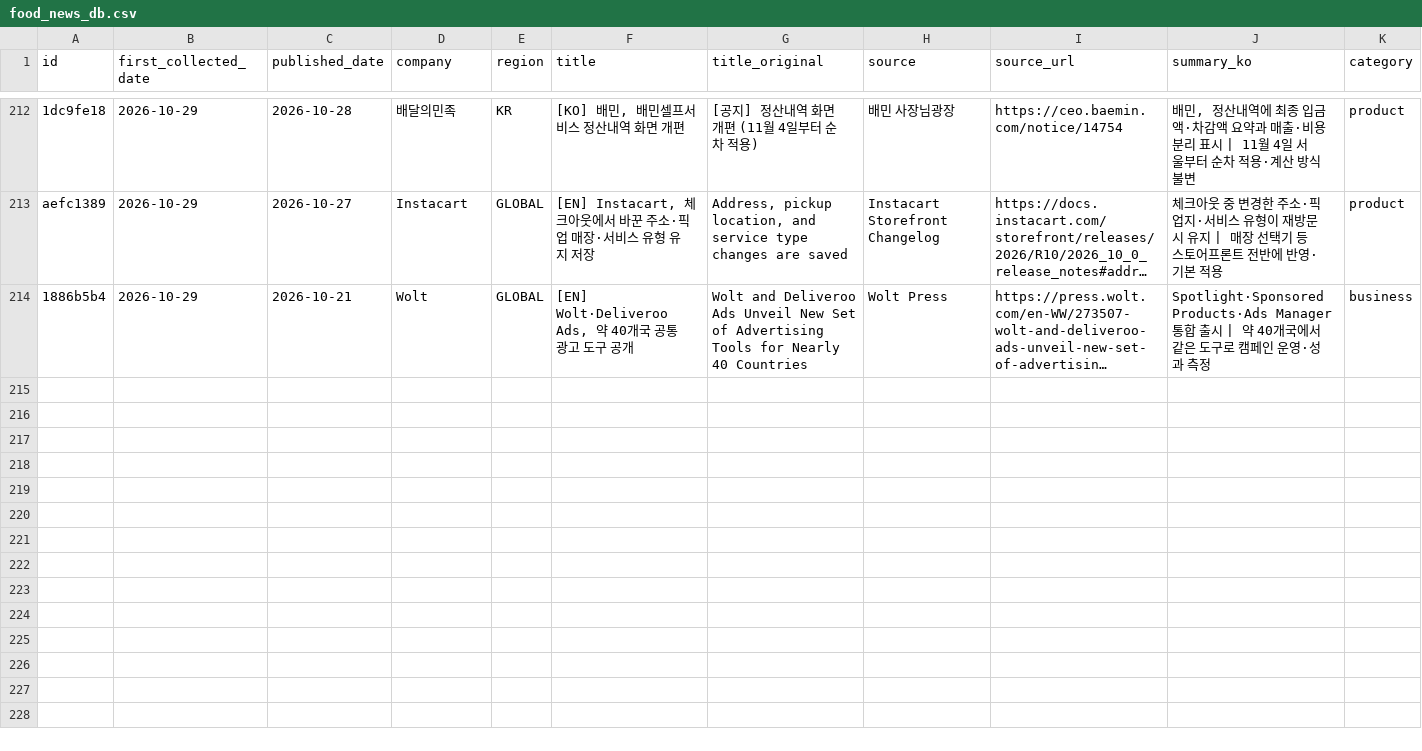
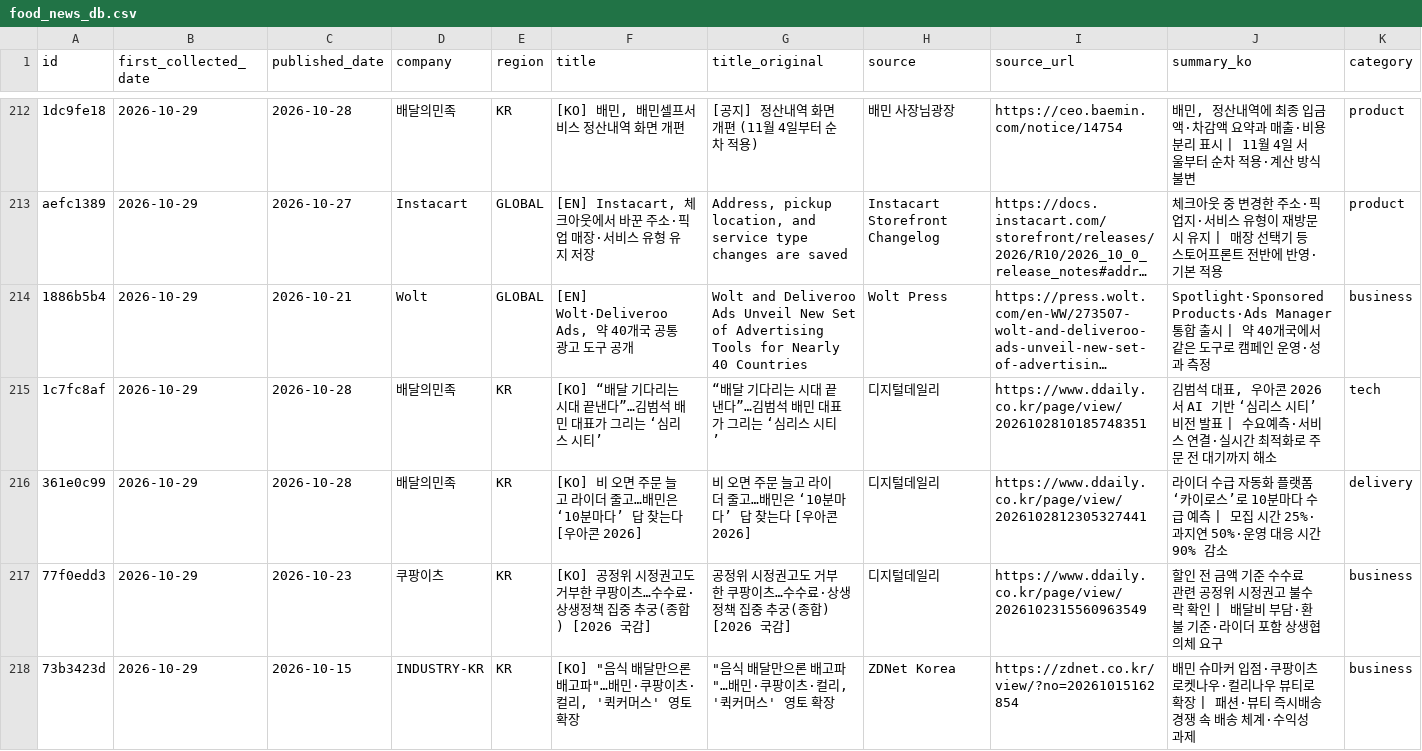
Before and after one commit to mafleur/baemin-product-insight-news-scraping, a CSV file: food_news_db.csv, drawn as a sheet; only a part is shown, gaps mark what is left out; long unchanged cells end in …; rows hold the shown columns only; the diff covers the shown part only; the diff names each change by its address in the sheet, - before the commit and + after, or states it on an @@ line.

```diff
--- a/food_news_db.csv
+++ b/food_news_db.csv
+row 215: 1c7fc8af | 2026-10-29 | 2026-10-28 | 배달의민족 | KR | [KO] “배달 기다리는 시대 끝낸다”…김범석 배민 대표가 그리는 ‘심리스 시티’ | “배달 기다리는 시대 끝낸다”…김범석 배민 대표가 그리는 ‘심리스 시티’ | 디지털데일리 | https://www.ddaily.co.kr/page/view/2026102810185748351 | 김범석 대표, 우아콘 2026서 AI 기반 ‘심리스 시티’ 비전 발표 | 수요예측·서비스 연결·실시간 최적화로 주문 전 대기까지 해소 | tech
+row 216: 361e0c99 | 2026-10-29 | 2026-10-28 | 배달의민족 | KR | [KO] 비 오면 주문 늘고 라이더 줄고…배민은 ‘10분마다’ 답 찾는다 [우아콘 2026] | 비 오면 주문 늘고 라이더 줄고…배민은 ‘10분마다’ 답 찾는다 [우아콘 2026] | 디지털데일리 | https://www.ddaily.co.kr/page/view/2026102812305327441 | 라이더 수급 자동화 플랫폼 ‘카이로스’로 10분마다 수급 예측 | 모집 시간 25%·과지연 50%·운영 대응 시간 90% 감소 | delivery
+row 217: 77f0edd3 | 2026-10-29 | 2026-10-23 | 쿠팡이츠 | KR | [KO] 공정위 시정권고도 거부한 쿠팡이츠…수수료·상생정책 집중 추궁(종합) [2026 국감] | 공정위 시정권고도 거부한 쿠팡이츠…수수료·상생정책 집중 추궁(종합) [2026 국감] | 디지털데일리 | https://www.ddaily.co.kr/page/view/2026102315560963549 | 할인 전 금액 기준 수수료 관련 공정위 시정권고 불수락 확인 | 배달비 부담·환불 기준·라이더 포함 상생협의체 요구 | business
+row 218: 73b3423d | 2026-10-29 | 2026-10-15 | INDUSTRY-KR | KR | [KO] "음식 배달만으론 배고파"…배민·쿠팡이츠·컬리, '퀵커머스' 영토 확장 | "음식 배달만으론 배고파"…배민·쿠팡이츠·컬리, '퀵커머스' 영토 확장 | ZDNet Korea | https://zdnet.co.kr/view/?no=20261015162854 | 배민 슈마커 입점·쿠팡이츠 로켓나우·컬리나우 뷰티로 확장 | 패션·뷰티 즉시배송 경쟁 속 배송 체계·수익성 과제 | business
```
Also changed, not shown: 3 added rows elsewhere in this file, 3 other files.
